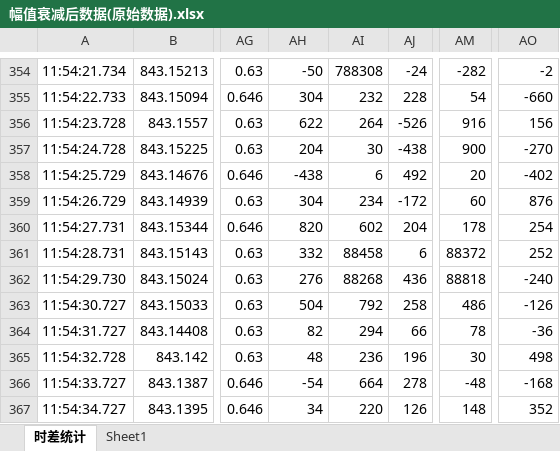
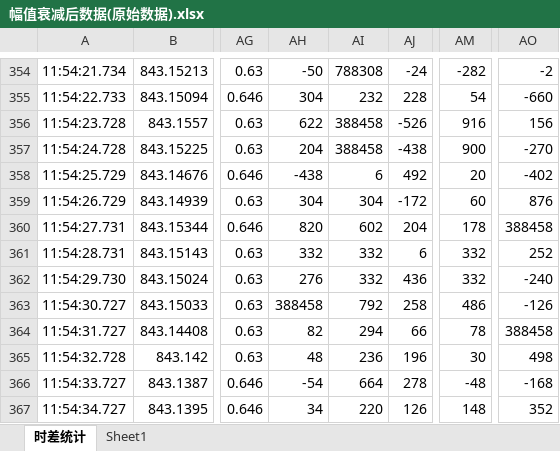
Before and after one commit to DoubleC01/serialtool, an Excel workbook: 幅值衰减后数据(原始数据).xlsx, sheet 时差统计, drawn as a sheet; only a part is shown, gaps mark what is left out; values as stored, in another font and other column widths than the file's, no borders; the diff names each change by its address in the sheet, - before the commit and + after, or states it on an @@ line.

```diff
--- a/幅值衰减后数据(原始数据).xlsx (sheet 时差统计)
+++ b/幅值衰减后数据(原始数据).xlsx (sheet 时差统计)
-AI356: 264
+AI356: 388458
-AI357: 30
+AI357: 388458
-AI359: 234
+AI359: 304
-AO360: 254
+AO360: 388458
-AI361: 88458
+AI361: 332
-AM361: 88372
+AM361: 332
-AI362: 88268
+AI362: 332
-AM362: 88818
+AM362: 332
-AH363: 504
+AH363: 388458
-AO364: -36
+AO364: 388458
```
Also changed, not shown: 1 other file.
